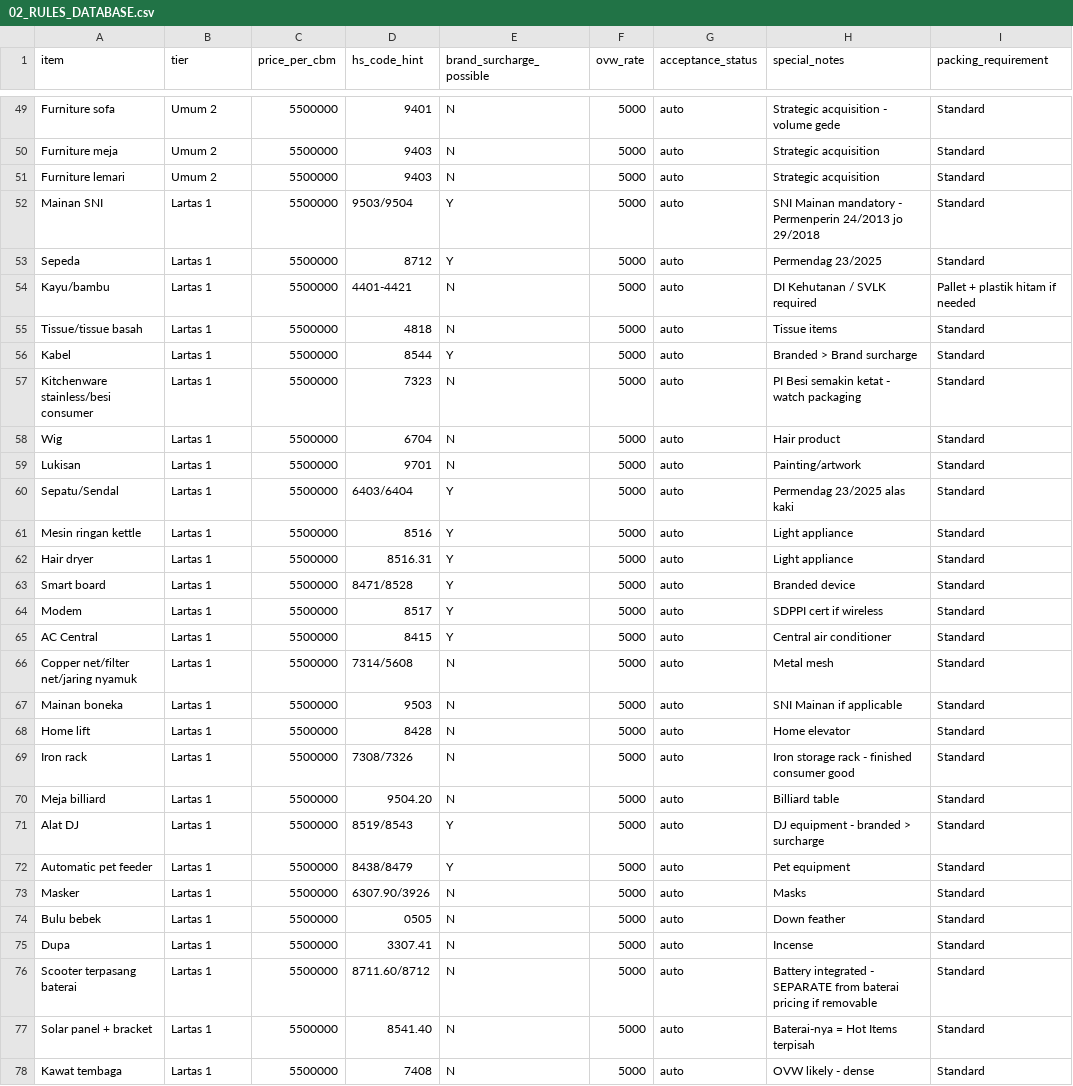
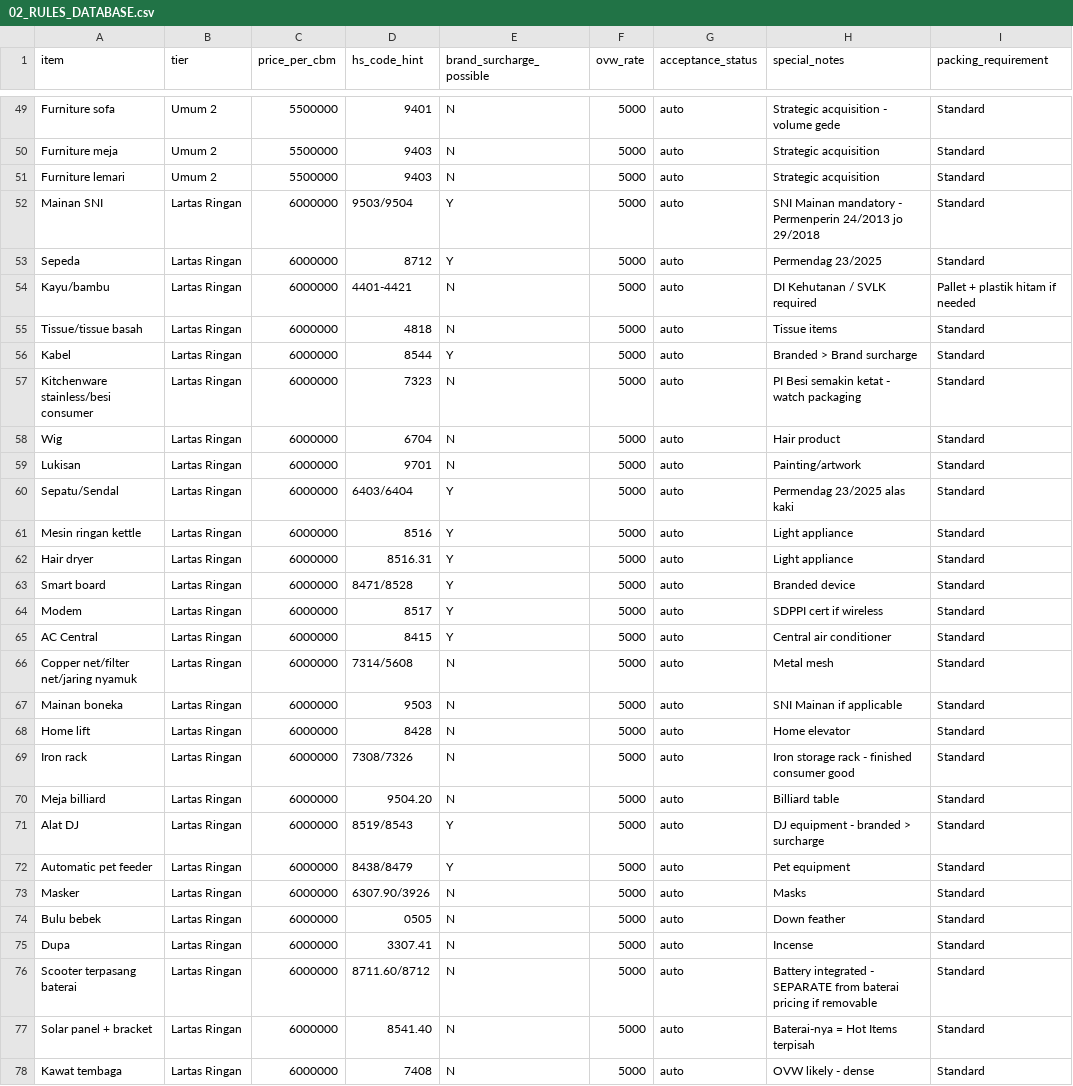
Before and after one commit to alvin29/ip-marketing-bot, a CSV file: knowledge_base/02_RULES_DATABASE.csv, drawn as a sheet; only a part is shown, gaps mark what is left out; the diff covers the shown part only; the diff names each change by its address in the sheet, - before the commit and + after, or states it on an @@ line.

```diff
--- a/knowledge_base/02_RULES_DATABASE.csv
+++ b/knowledge_base/02_RULES_DATABASE.csv
-B52:B78 (tier): Lartas 1
+B52:B78 (tier): Lartas Ringan
-C52:C78 (price_per_cbm): 5500000
+C52:C78 (price_per_cbm): 6000000
```
Also changed, not shown: 26 edited cells elsewhere in this file, 11 other files.
